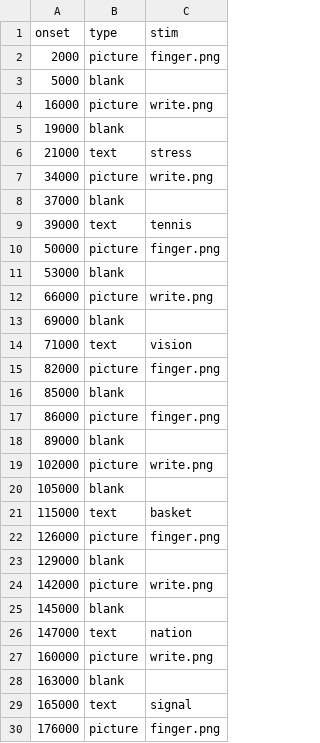
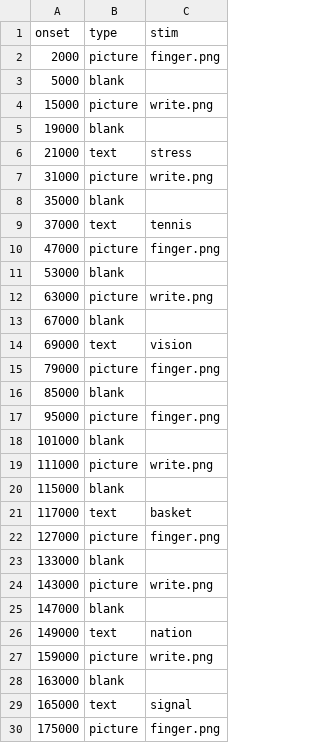
Before and after one commit to avalazem/SWP_Pilot, a CSV file: localizer/hand_categories/sub1_hand.csv, drawn as a sheet; only a part is shown; the diff covers the shown part only.

Commit message:
Updated Localizer Run Times

```diff
--- a/localizer/hand_categories/sub1_hand.csv
+++ b/localizer/hand_categories/sub1_hand.csv
@@ -3,28 +3,28 @@ onset,type,stim
 5000,blank,
-16000,picture,write.png
+15000,picture,write.png
 19000,blank,
 21000,text,stress
-34000,picture,write.png
-37000,blank,
-39000,text,tennis
-50000,picture,finger.png
+31000,picture,write.png
+35000,blank,
+37000,text,tennis
+47000,picture,finger.png
 53000,blank,
-66000,picture,write.png
-69000,blank,
-71000,text,vision
-82000,picture,finger.png
+63000,picture,write.png
+67000,blank,
+69000,text,vision
+79000,picture,finger.png
 85000,blank,
-86000,picture,finger.png
-89000,blank,
-102000,picture,write.png
-105000,blank,
-115000,text,basket
-126000,picture,finger.png
-129000,blank,
-142000,picture,write.png
-145000,blank,
-147000,text,nation
-160000,picture,write.png
+95000,picture,finger.png
+101000,blank,
+111000,picture,write.png
+115000,blank,
+117000,text,basket
+127000,picture,finger.png
+133000,blank,
+143000,picture,write.png
+147000,blank,
+149000,text,nation
+159000,picture,write.png
 163000,blank,
 165000,text,signal
-176000,picture,finger.png
+175000,picture,finger.png
```
Also changed, not shown: 1 edited cell elsewhere in this file, localizer/speech_categories/sub1_speech.csv.
